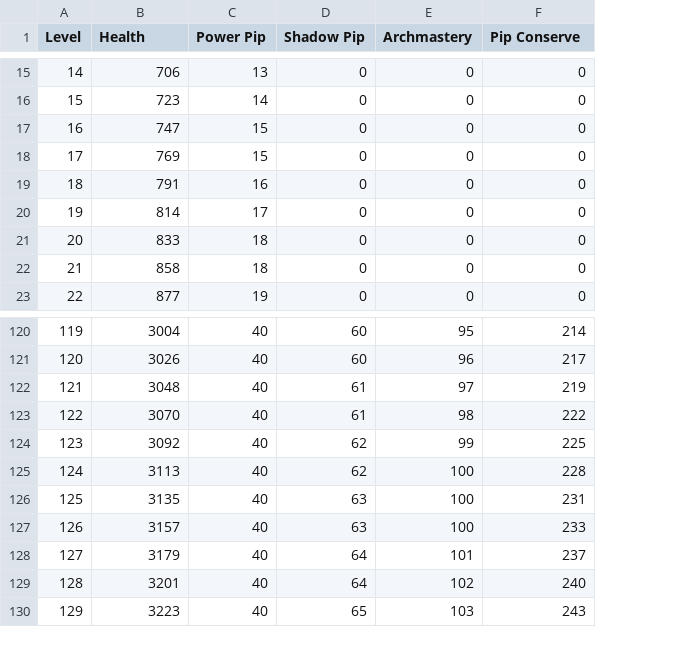
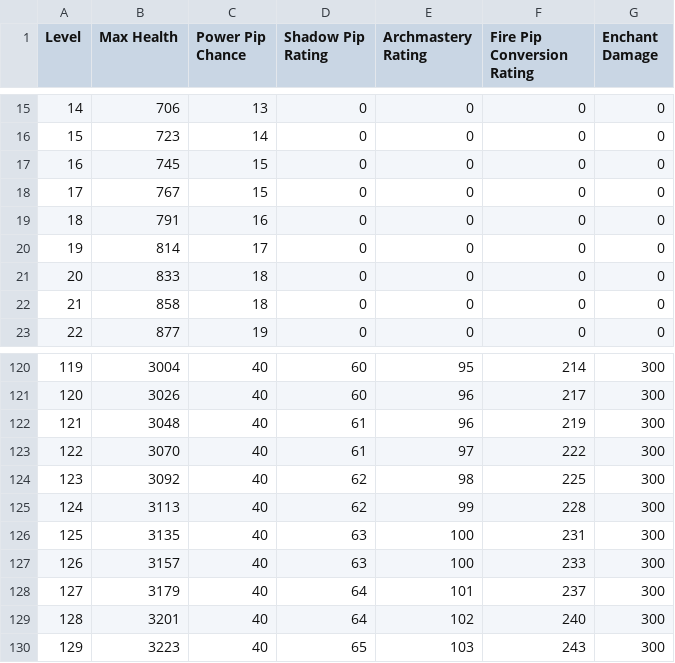
Before and after one commit to Aboele13/CompleteW101Gear, a CSV file: Base_Values/Fire_Base_Values.csv, drawn as a sheet; only a part is shown, gaps mark what is left out; the diff covers the shown part only; the diff names each change by its address in the sheet, - before the commit and + after, or states it on an @@ line.

```diff
--- a/Base_Values/Fire_Base_Values.csv
+++ b/Base_Values/Fire_Base_Values.csv
+column G (Enchant Damage), rows 15-23: all 0; rows 120-130: all 300
-B1: Health
+B1: Max Health
-C1: Power Pip
+C1: Power Pip Chance
-D1: Shadow Pip
+D1: Shadow Pip Rating
-E1: Archmastery
+E1: Archmastery Rating
-F1: Pip Conserve
+F1: Fire Pip Conversion Rating
-B17 (Max Health): 747
+B17 (Max Health): 745
-B18 (Max Health): 769
+B18 (Max Health): 767
-E122 (Archmastery Rating): 97
+E122 (Archmastery Rating): 96
-E123 (Archmastery Rating): 98
+E123 (Archmastery Rating): 97
-E124 (Archmastery Rating): 99
+E124 (Archmastery Rating): 98
-E125 (Archmastery Rating): 100
+E125 (Archmastery Rating): 99
```
Also changed, not shown: 10 edited cells elsewhere in this file, Base_Values/All_Base_Values.csv, Base_Values/Balance_Base_Values.csv, 47 other files.
